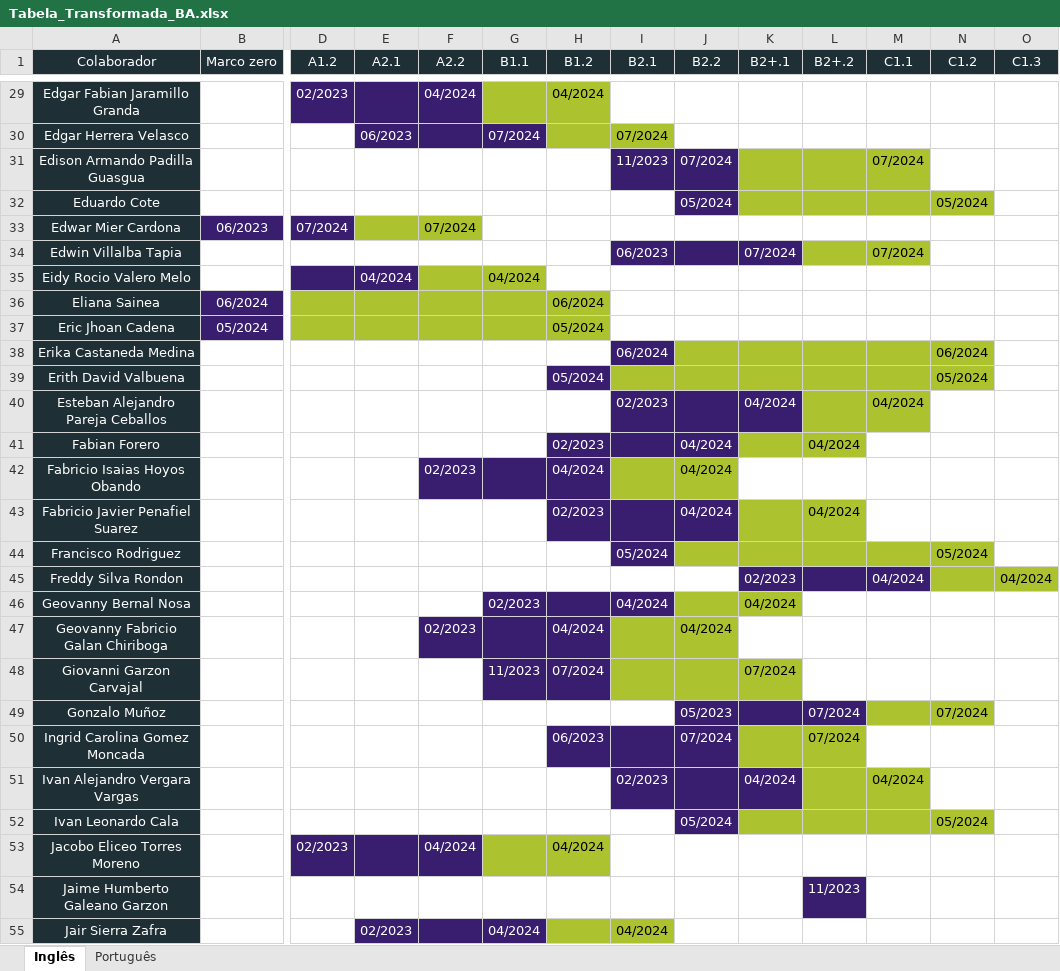
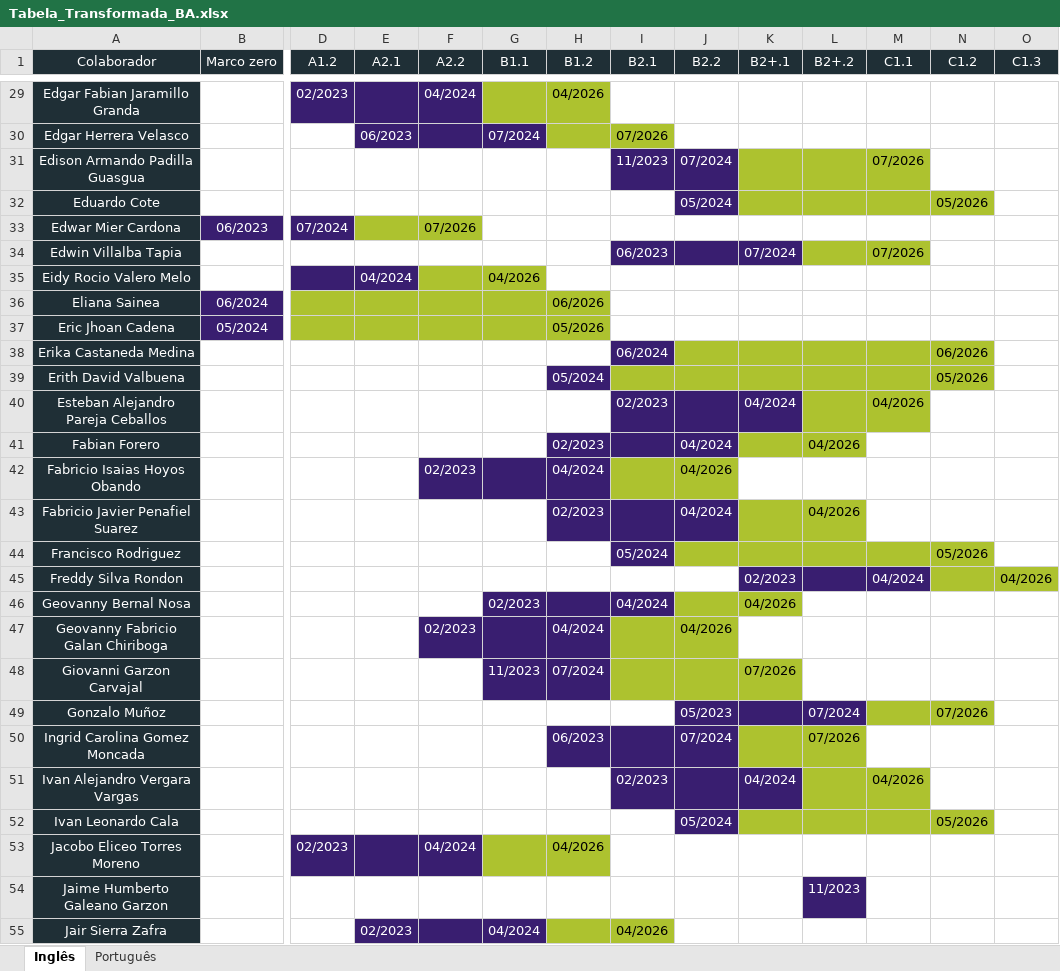
Before and after one commit to TNInsigna/dashboard-sheets, an Excel workbook: Tabela_Transformada_BA.xlsx, sheet Inglês, drawn as a sheet; only a part is shown, gaps mark what is left out; values as stored, in another font and other column widths than the file's, no borders; the diff covers the shown part only; the diff names each change by its address in the sheet, - before the commit and + after, or states it on an @@ line.

```diff
--- a/Tabela_Transformada_BA.xlsx (sheet Inglês)
+++ b/Tabela_Transformada_BA.xlsx (sheet Inglês)
-H29 (B1.2): 04/2024
+H29 (B1.2): 04/2026
-I30 (B2.1): 07/2024
+I30 (B2.1): 07/2026
-M31 (C1.1): 07/2024
+M31 (C1.1): 07/2026
-N32 (C1.2): 05/2024
+N32 (C1.2): 05/2026
-F33 (A2.2): 07/2024
+F33 (A2.2): 07/2026
-M34 (C1.1): 07/2024
+M34 (C1.1): 07/2026
-G35 (B1.1): 04/2024
+G35 (B1.1): 04/2026
-H36 (B1.2): 06/2024
+H36 (B1.2): 06/2026
-H37 (B1.2): 05/2024
+H37 (B1.2): 05/2026
-N38 (C1.2): 06/2024
+N38 (C1.2): 06/2026
-N39 (C1.2): 05/2024
+N39 (C1.2): 05/2026
-M40 (C1.1): 04/2024
+M40 (C1.1): 04/2026
-L41 (B2+.2): 04/2024
+L41 (B2+.2): 04/2026
-J42 (B2.2): 04/2024
+J42 (B2.2): 04/2026
-L43 (B2+.2): 04/2024
+L43 (B2+.2): 04/2026
-N44 (C1.2): 05/2024
+N44 (C1.2): 05/2026
-O45 (C1.3): 04/2024
+O45 (C1.3): 04/2026
-K46 (B2+.1): 04/2024
+K46 (B2+.1): 04/2026
-J47 (B2.2): 04/2024
+J47 (B2.2): 04/2026
-K48 (B2+.1): 07/2024
+K48 (B2+.1): 07/2026
-N49 (C1.2): 07/2024
+N49 (C1.2): 07/2026
-L50 (B2+.2): 07/2024
+L50 (B2+.2): 07/2026
-M51 (C1.1): 04/2024
+M51 (C1.1): 04/2026
-N52 (C1.2): 05/2024
+N52 (C1.2): 05/2026
-H53 (B1.2): 04/2024
+H53 (B1.2): 04/2026
-I55 (B2.1): 04/2024
+I55 (B2.1): 04/2026
```
Also changed, not shown: 85 edited cells elsewhere in this sheet, sheet Português, 38 other files.
